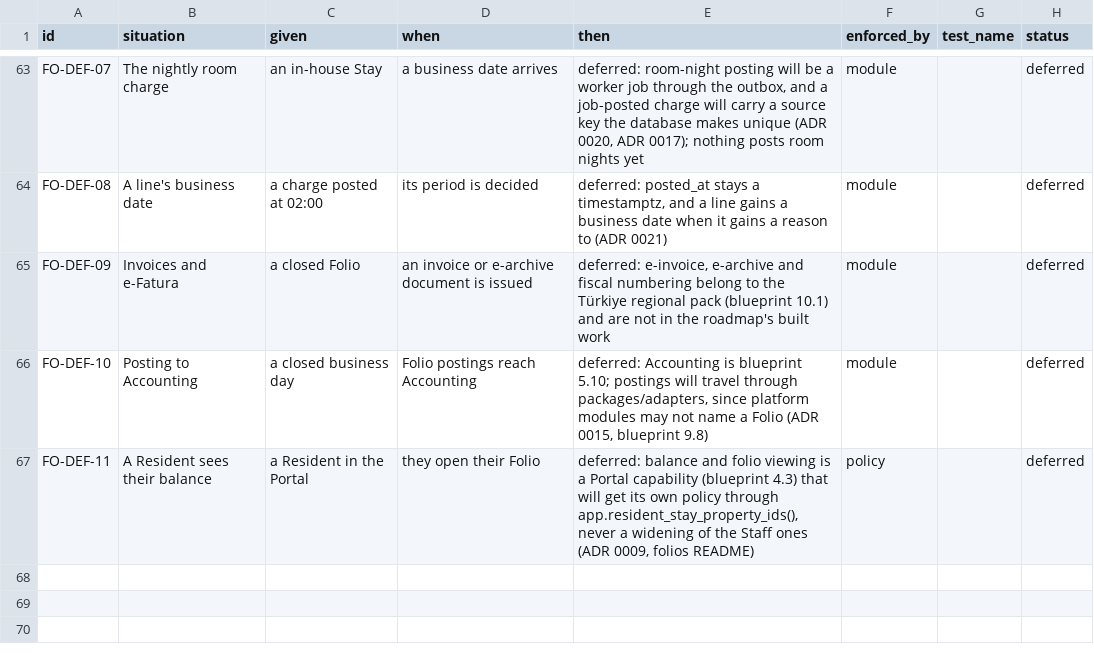
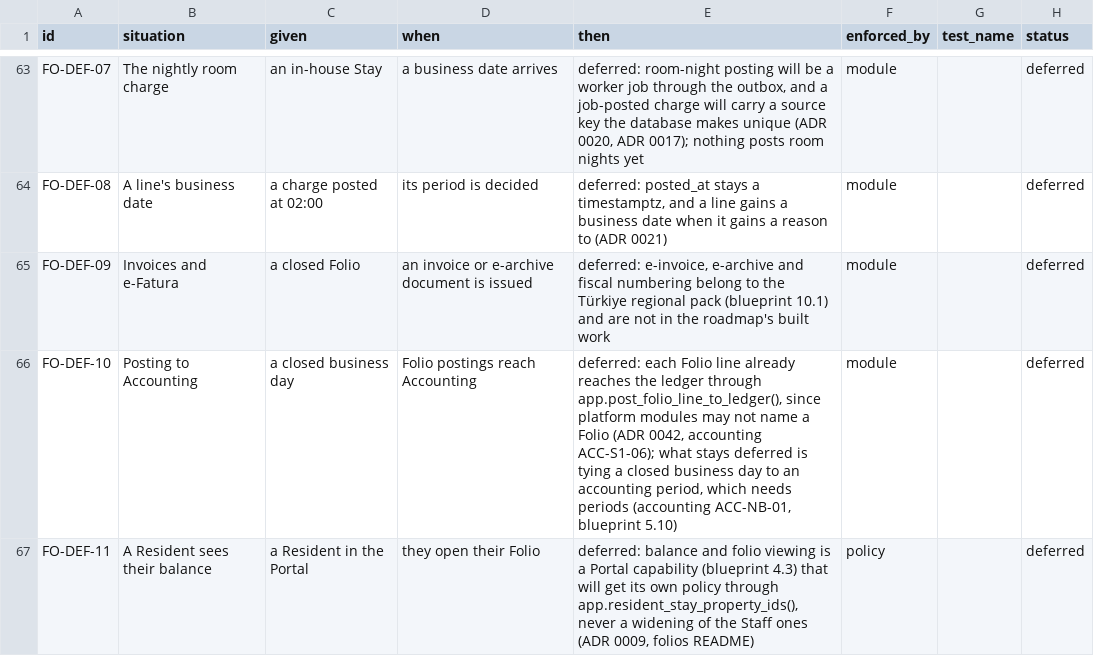
Before and after one commit to prizic/ranza, a CSV file: docs/features/folios/edge-cases.csv, drawn as a sheet; only a part is shown, gaps mark what is left out.

Commit message:
docs(accounting): the folios row that named the adapter says where postings go, and the new rows carry Arabic
FO-DEF-10 said Folio postings would travel through packages/adapters, which the
ledger lane removed; it now names app.post_folio_line_to_ledger() and leaves
only the tie between a closed business day and an accounting period deferred.
The 42 accounting rows and ADR 0042's title are translated, so the decision
register reports no accounting row or ADR title missing.

```diff
--- a/docs/features/folios/edge-cases.csv
+++ b/docs/features/folios/edge-cases.csv
@@ -65,3 +65,3 @@ FO-DEF-08,A line's business date,a charge posted at 02:00,its period is decided,
 FO-DEF-09,Invoices and e-Fatura,a closed Folio,an invoice or e-archive document is issued,"deferred: e-invoice, e-archive and fiscal numbering belong to the Türkiye regional pack (blueprint 10.1) and are not in the roadmap's built work",module,,deferred
-FO-DEF-10,Posting to Accounting,a closed business day,Folio postings reach Accounting,"deferred: Accounting is blueprint 5.10; postings will travel through packages/adapters, since platform modules may not name a Folio (ADR 0015, blueprint 9.8)",module,,deferred
+FO-DEF-10,Posting to Accounting,a closed business day,Folio postings reach Accounting,"deferred: each Folio line already reaches the ledger through app.post_folio_line_to_ledger(), since platform modules may not name a Folio (ADR 0042, accounting ACC-S1-06); what stays deferred is tying a closed business day to an accounting period, which needs periods (accounting ACC-NB-01, blueprint 5.10)",module,,deferred
 FO-DEF-11,A Resident sees their balance,a Resident in the Portal,they open their Folio,"deferred: balance and folio viewing is a Portal capability (blueprint 4.3) that will get its own policy through app.resident_stay_property_ids(), never a widening of the Staff ones (ADR 0009, folios README)",policy,,deferred
```
Also changed, not shown: 3 other files.
